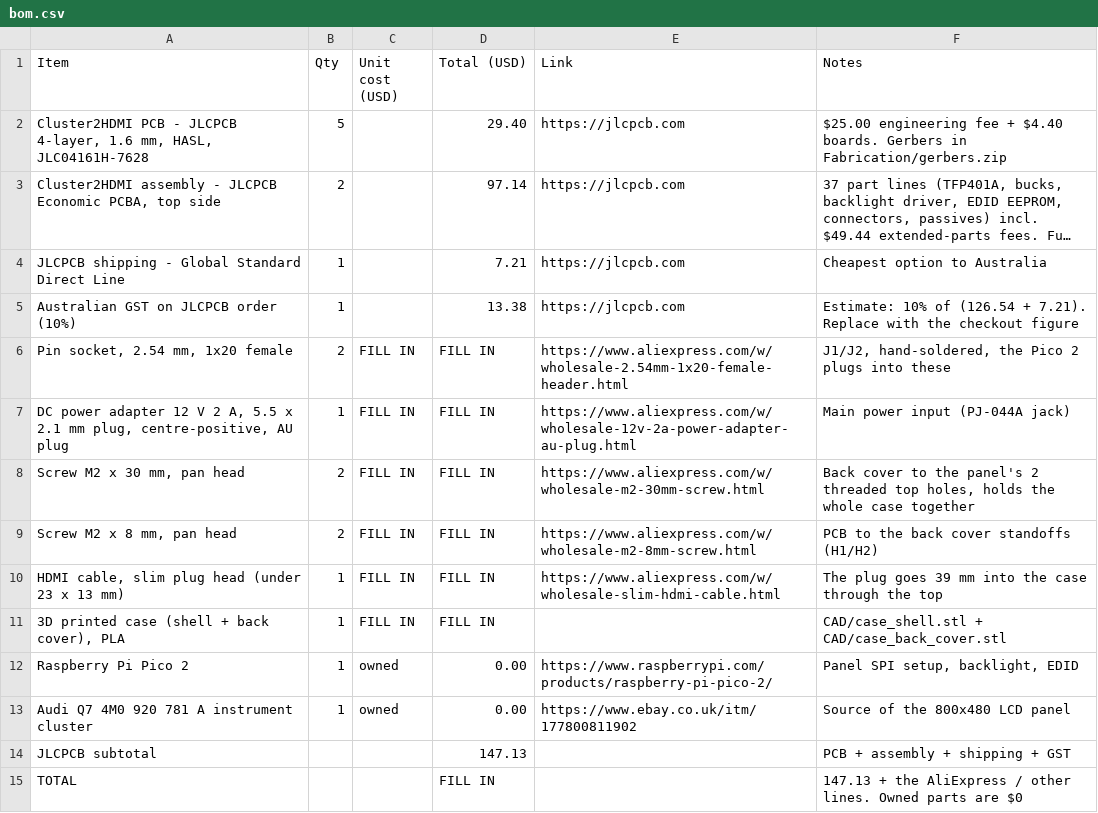
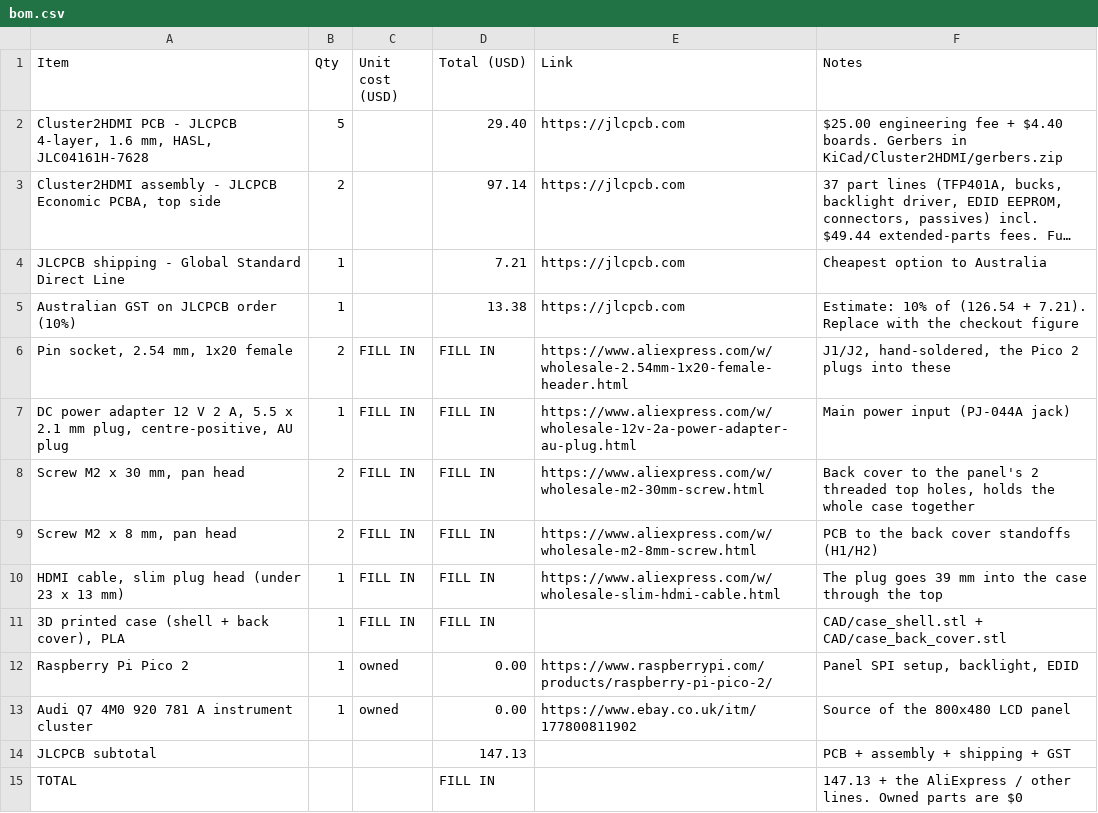
Before and after one commit to vkar9898/Cluster2HDMI, a CSV file: bom.csv, drawn as a sheet; long unchanged cells end in …; the diff names each change by its address in the sheet, - before the commit and + after, or states it on an @@ line.

Commit message:
Update bom.csv

```diff
--- a/bom.csv
+++ b/bom.csv
-F2 (Notes): …Gerbers in Fabrication/gerbers.zip
+F2 (Notes): …Gerbers in KiCad/Cluster2HDMI/gerbers.zip
```
